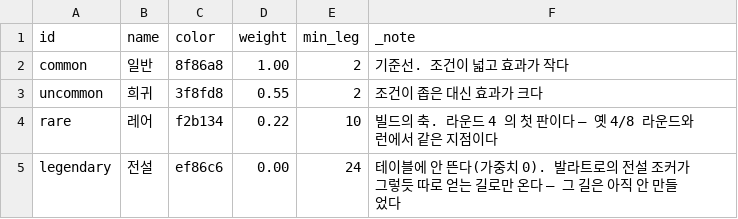
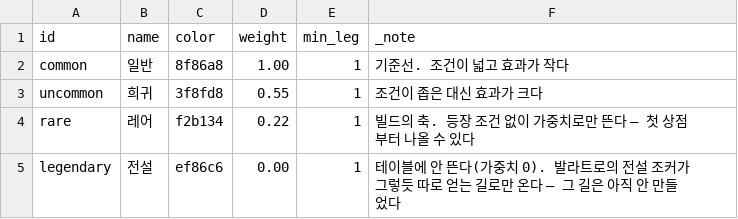
Before and after one commit to GGbong69/test-03, a CSV file: data/rarity.csv, drawn as a sheet.

```diff
--- a/data/rarity.csv
+++ b/data/rarity.csv
@@ -1,5 +1,5 @@
 id,name,color,weight,min_leg,_note
-common,일반,8f86a8,1.00,2,기준선. 조건이 넓고 효과가 작다
-uncommon,희귀,3f8fd8,0.55,2,조건이 좁은 대신 효과가 크다
-rare,레어,f2b134,0.22,10,빌드의 축. 라운드 4 의 첫 판이다 — 옛 4/8 라운드와 런에서 같은 지점이다
-legendary,전설,ef86c6,0.00,24,"테이블에 안 뜬다(가중치 0). 발라트로의 전설 조커가 그렇듯 따로 얻는 길로만 온다 — 그 길은 아직 안 만들었다"
+common,일반,8f86a8,1.00,1,기준선. 조건이 넓고 효과가 작다
+uncommon,희귀,3f8fd8,0.55,1,조건이 좁은 대신 효과가 크다
+rare,레어,f2b134,0.22,1,빌드의 축. 등장 조건 없이 가중치로만 뜬다 — 첫 상점부터 나올 수 있다
+legendary,전설,ef86c6,0.00,1,"테이블에 안 뜬다(가중치 0). 발라트로의 전설 조커가 그렇듯 따로 얻는 길로만 온다 — 그 길은 아직 안 만들었다"
```
Also changed, not shown: data/items.csv, 1 other file.
